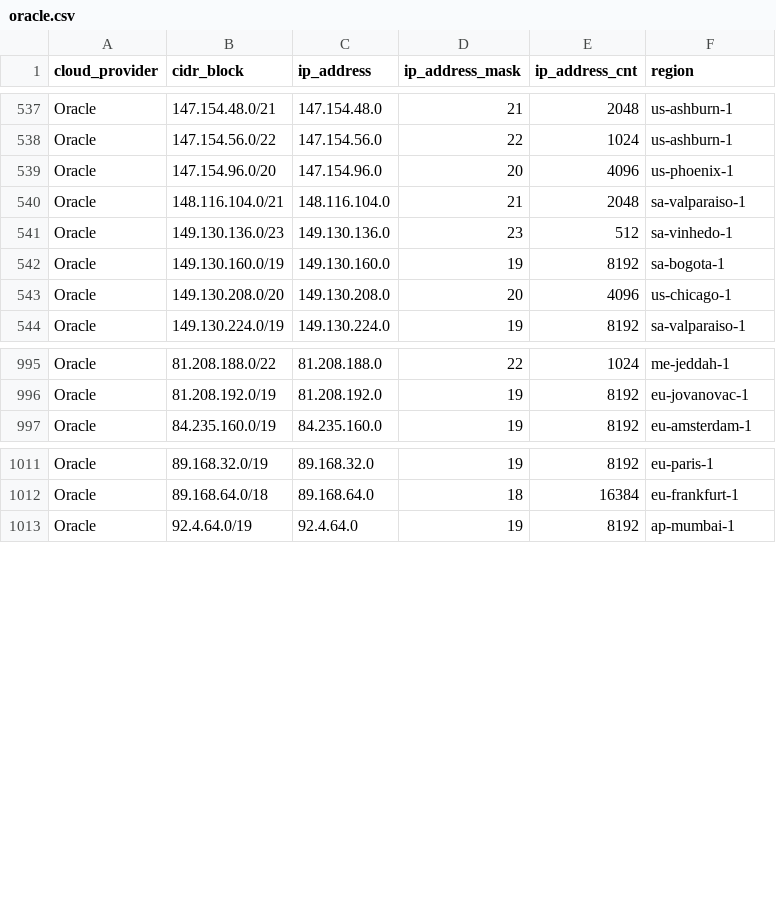
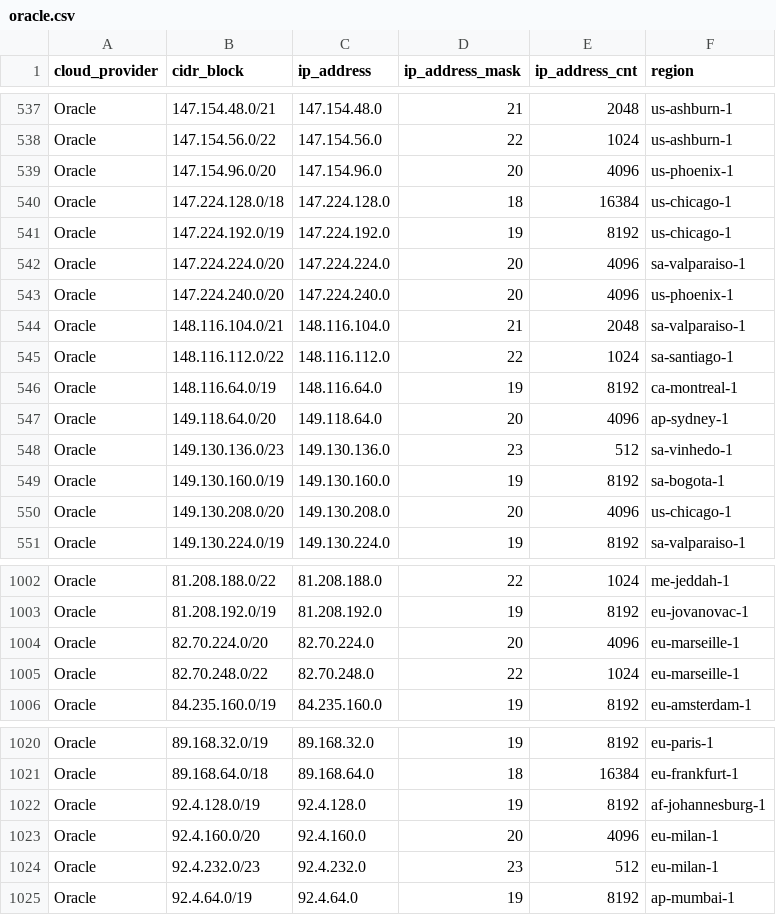
Before and after one commit to tobilg/public-cloud-provider-ip-ranges, a CSV file: data/providers/oracle.csv, drawn as a sheet; only a part is shown, gaps mark what is left out.

```diff
--- a/data/providers/oracle.csv
+++ b/data/providers/oracle.csv
@@ -539,3 +539,10 @@ Oracle,147.154.56.0/22,147.154.56.0,22,1024,us-ashburn-1
 Oracle,147.154.96.0/20,147.154.96.0,20,4096,us-phoenix-1
+Oracle,147.224.128.0/18,147.224.128.0,18,16384,us-chicago-1
+Oracle,147.224.192.0/19,147.224.192.0,19,8192,us-chicago-1
+Oracle,147.224.224.0/20,147.224.224.0,20,4096,sa-valparaiso-1
+Oracle,147.224.240.0/20,147.224.240.0,20,4096,us-phoenix-1
 Oracle,148.116.104.0/21,148.116.104.0,21,2048,sa-valparaiso-1
+Oracle,148.116.112.0/22,148.116.112.0,22,1024,sa-santiago-1
+Oracle,148.116.64.0/19,148.116.64.0,19,8192,ca-montreal-1
+Oracle,149.118.64.0/20,149.118.64.0,20,4096,ap-sydney-1
 Oracle,149.130.136.0/23,149.130.136.0,23,512,sa-vinhedo-1
@@ -996,2 +1003,4 @@ Oracle,81.208.188.0/22,81.208.188.0,22,1024,me-jeddah-1
 Oracle,81.208.192.0/19,81.208.192.0,19,8192,eu-jovanovac-1
+Oracle,82.70.224.0/20,82.70.224.0,20,4096,eu-marseille-1
+Oracle,82.70.248.0/22,82.70.248.0,22,1024,eu-marseille-1
 Oracle,84.235.160.0/19,84.235.160.0,19,8192,eu-amsterdam-1
@@ -1012,2 +1021,5 @@ Oracle,89.168.32.0/19,89.168.32.0,19,8192,eu-paris-1
 Oracle,89.168.64.0/18,89.168.64.0,18,16384,eu-frankfurt-1
+Oracle,92.4.128.0/19,92.4.128.0,19,8192,af-johannesburg-1
+Oracle,92.4.160.0/20,92.4.160.0,20,4096,eu-milan-1
+Oracle,92.4.232.0/23,92.4.232.0,23,512,eu-milan-1
 Oracle,92.4.64.0/19,92.4.64.0,19,8192,ap-mumbai-1
```
Also changed, not shown: data/providers/aws.csv, 11 other files.
